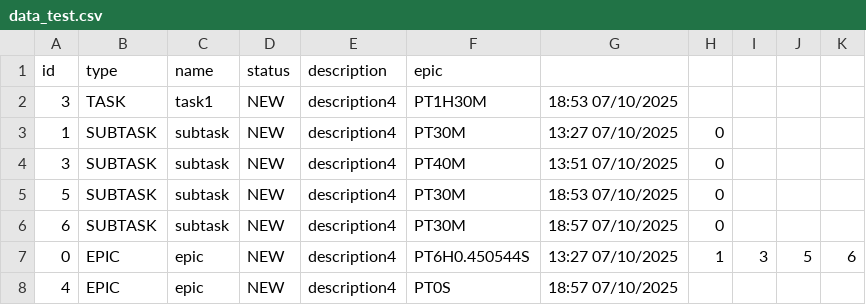
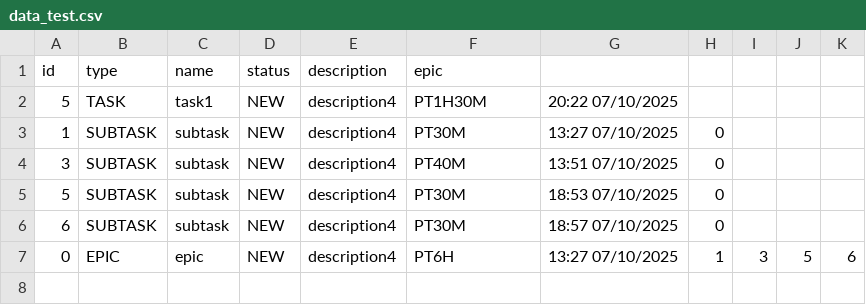
Before and after one commit to Ilux-i/java-kanban, a CSV file: data_test.csv, drawn as a sheet.

```diff
--- a/data_test.csv
+++ b/data_test.csv
@@ -1,3 +1,3 @@
 id,type,name,status,description,epic
-3,TASK,task1,NEW,description4,PT1H30M,18:53 07/10/2025
+5,TASK,task1,NEW,description4,PT1H30M,20:22 07/10/2025
 1,SUBTASK,subtask,NEW,description4,PT30M,13:27 07/10/2025,0
@@ -6,3 +6,2 @@ id,type,name,status,description,epic
 6,SUBTASK,subtask,NEW,description4,PT30M,18:57 07/10/2025,0
-0,EPIC,epic,NEW,description4,PT6H0.450544S,13:27 07/10/2025,1,3,5,6
-4,EPIC,epic,NEW,description4,PT0S,18:57 07/10/2025,
+0,EPIC,epic,NEW,description4,PT6H,13:27 07/10/2025,1,3,5,6
```
Also changed, not shown: 3 other files.
